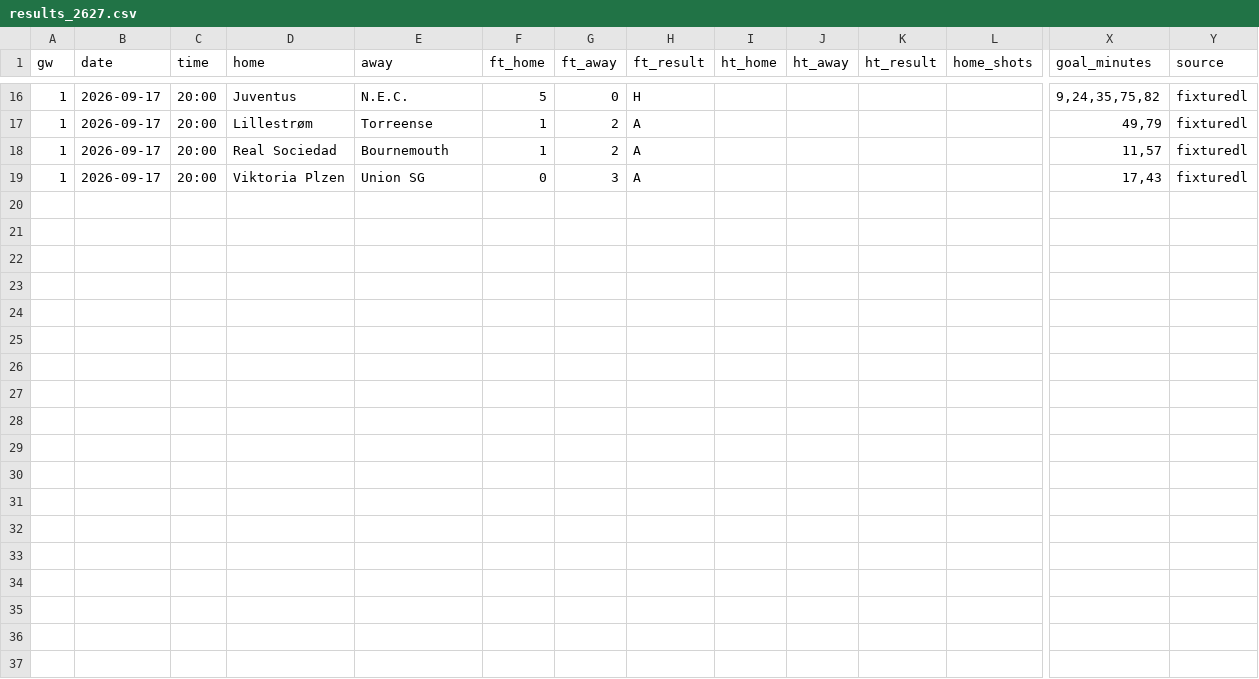
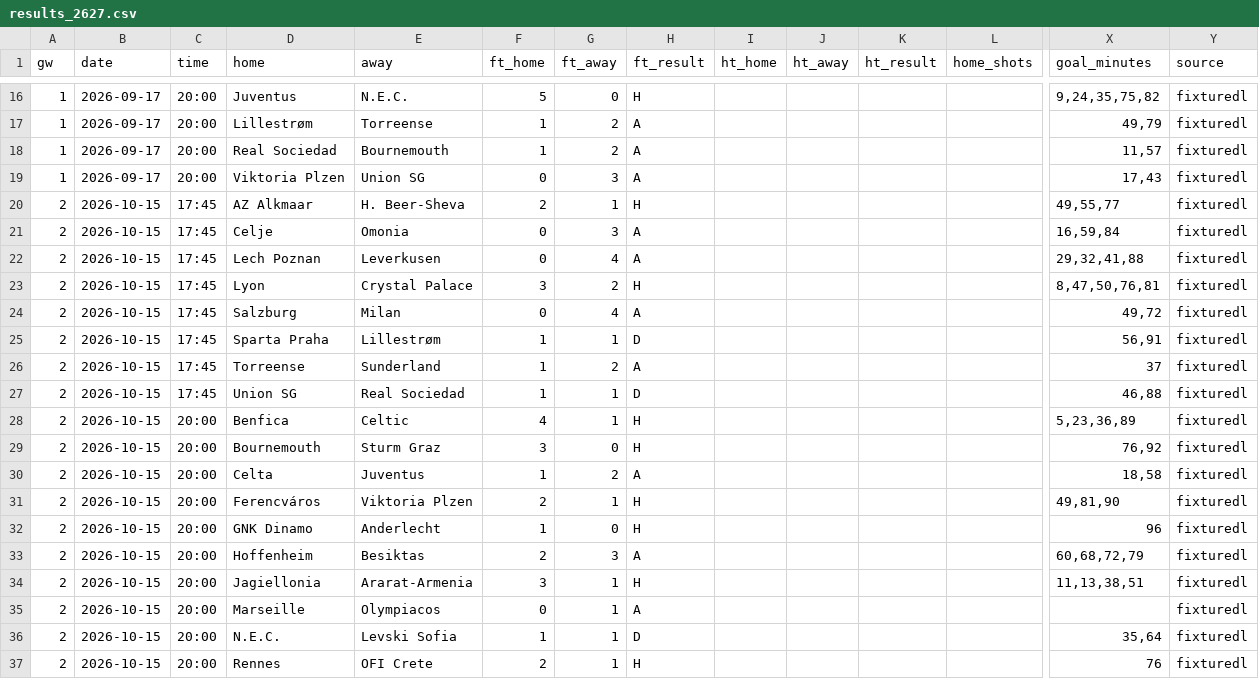
Before and after one commit to oladeeayo/open-matchday, a CSV file: data/UEFA_1_europa-league/results_2627.csv, drawn as a sheet; only a part is shown, gaps mark what is left out; rows hold the shown columns only; the diff names each change by its address in the sheet, - before the commit and + after, or states it on an @@ line.

```diff
--- a/data/UEFA_1_europa-league/results_2627.csv
+++ b/data/UEFA_1_europa-league/results_2627.csv
+row 20: 2 | 2026-10-15 | 17:45 | AZ Alkmaar | H. Beer-Sheva | 2 | 1 | H |  |  |  |  | 49,55,77 | fixturedl
+row 21: 2 | 2026-10-15 | 17:45 | Celje | Omonia | 0 | 3 | A |  |  |  |  | 16,59,84 | fixturedl
+row 22: 2 | 2026-10-15 | 17:45 | Lech Poznan | Leverkusen | 0 | 4 | A |  |  |  |  | 29,32,41,88 | fixturedl
+row 23: 2 | 2026-10-15 | 17:45 | Lyon | Crystal Palace | 3 | 2 | H |  |  |  |  | 8,47,50,76,81 | fixturedl
+row 24: 2 | 2026-10-15 | 17:45 | Salzburg | Milan | 0 | 4 | A |  |  |  |  | 49,72 | fixturedl
+row 25: 2 | 2026-10-15 | 17:45 | Sparta Praha | Lillestrøm | 1 | 1 | D |  |  |  |  | 56,91 | fixturedl
+row 26: 2 | 2026-10-15 | 17:45 | Torreense | Sunderland | 1 | 2 | A |  |  |  |  | 37 | fixturedl
+row 27: 2 | 2026-10-15 | 17:45 | Union SG | Real Sociedad | 1 | 1 | D |  |  |  |  | 46,88 | fixturedl
+row 28: 2 | 2026-10-15 | 20:00 | Benfica | Celtic | 4 | 1 | H |  |  |  |  | 5,23,36,89 | fixturedl
+row 29: 2 | 2026-10-15 | 20:00 | Bournemouth | Sturm Graz | 3 | 0 | H |  |  |  |  | 76,92 | fixturedl
+row 30: 2 | 2026-10-15 | 20:00 | Celta | Juventus | 1 | 2 | A |  |  |  |  | 18,58 | fixturedl
+row 31: 2 | 2026-10-15 | 20:00 | Ferencváros | Viktoria Plzen | 2 | 1 | H |  |  |  |  | 49,81,90 | fixturedl
+row 32: 2 | 2026-10-15 | 20:00 | GNK Dinamo | Anderlecht | 1 | 0 | H |  |  |  |  | 96 | fixturedl
+row 33: 2 | 2026-10-15 | 20:00 | Hoffenheim | Besiktas | 2 | 3 | A |  |  |  |  | 60,68,72,79 | fixturedl
+row 34: 2 | 2026-10-15 | 20:00 | Jagiellonia | Ararat-Armenia | 3 | 1 | H |  |  |  |  | 11,13,38,51 | fixturedl
+row 35: 2 | 2026-10-15 | 20:00 | Marseille | Olympiacos | 0 | 1 | A |  |  |  |  |  | fixturedl
+row 36: 2 | 2026-10-15 | 20:00 | N.E.C. | Levski Sofia | 1 | 1 | D |  |  |  |  | 35,64 | fixturedl
+row 37: 2 | 2026-10-15 | 20:00 | Rennes | OFI Crete | 2 | 1 | H |  |  |  |  | 76 | fixturedl
```
Also changed, not shown: data/UEFA_1_conference-league/fixtures_2627.csv, data/UEFA_1_conference-league/results_2627.csv, 20 other files.
